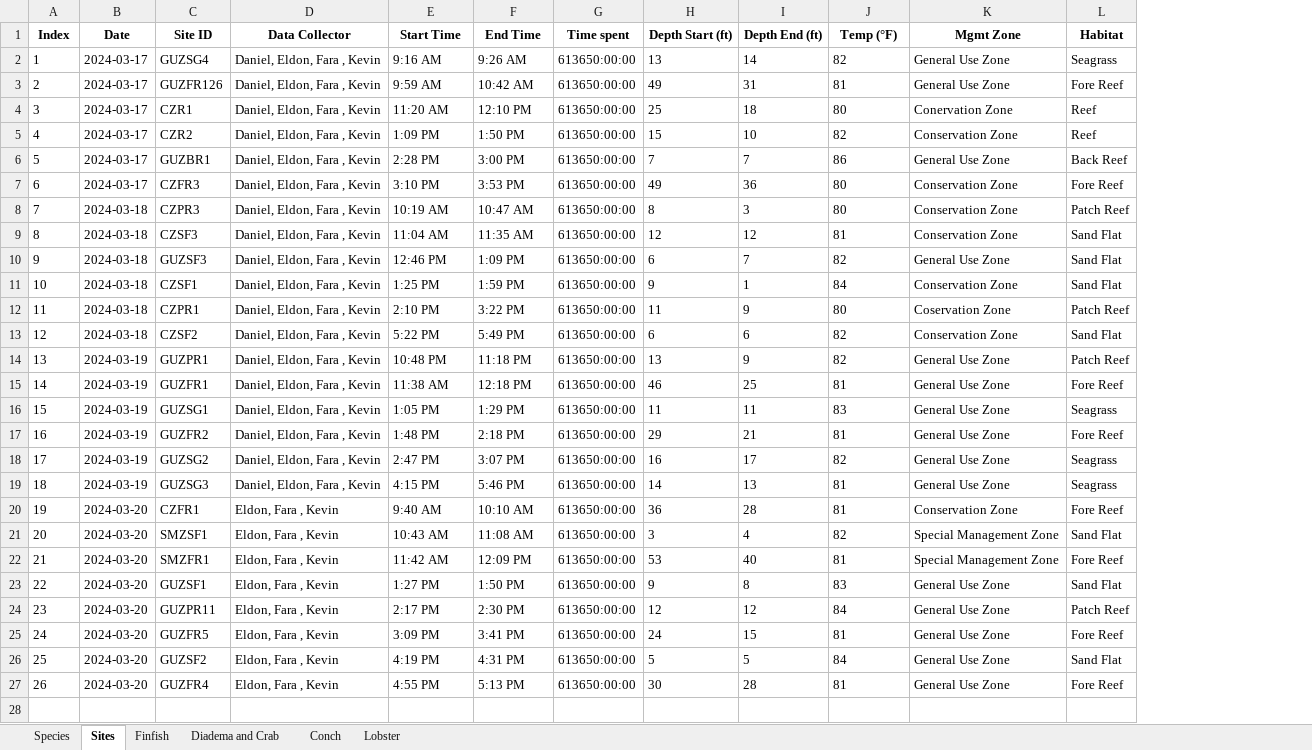
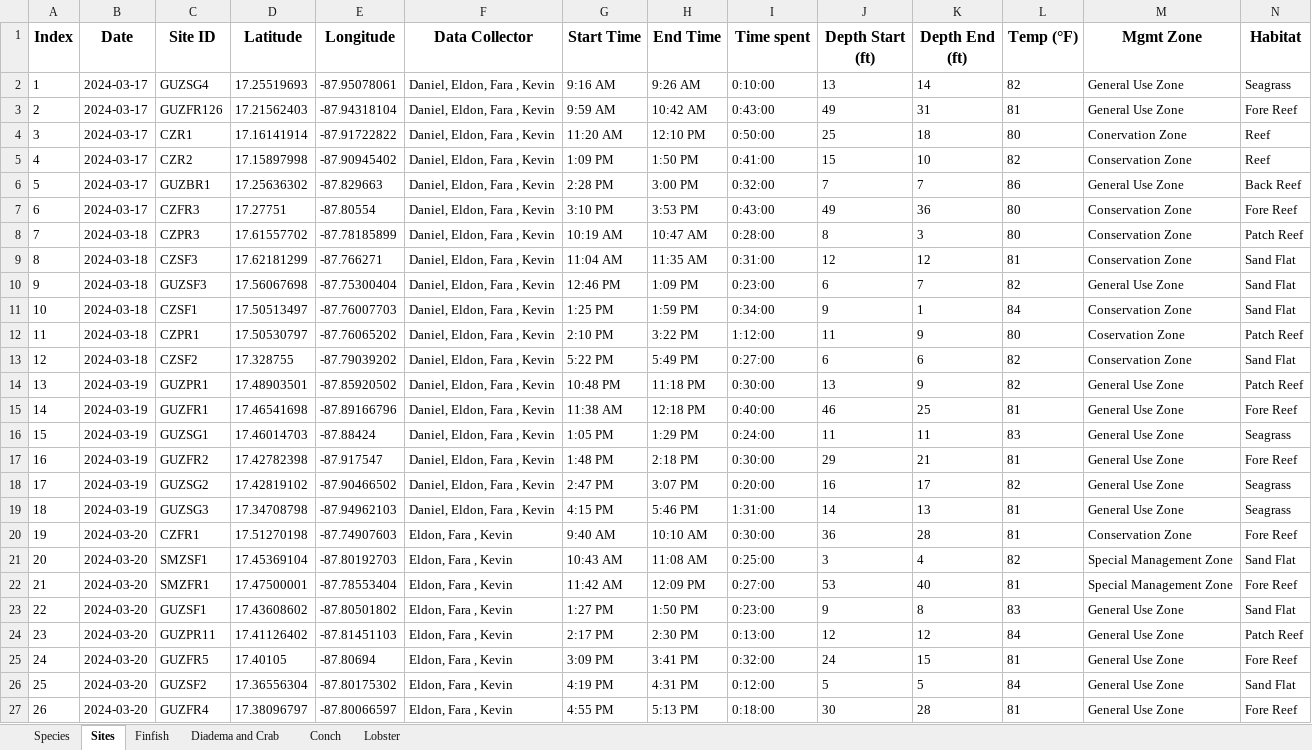
Before and after one commit to uberi-projects/tasa-shiny-reporting, an Excel workbook: LAMP March 2024 - Standardized.xlsx, sheet Sites, drawn as a sheet; only a part is shown; values as stored, in another font and other column widths than the file's, no borders; charts and pictures and conditional formats not drawn; addresses are those after the commit; the diff covers the shown part only; the diff names each change by its address in the sheet, - before the commit and + after, or states it on an @@ line.

```diff
--- a/LAMP March 2024 - Standardized.xlsx (sheet Sites)
+++ b/LAMP March 2024 - Standardized.xlsx (sheet Sites)
+column D (Latitude), rows 2-27: 17.25519693 | 17.21562403 | 17.16141914 | 17.15897998 | 17.25636302 | 17.27751 | 17.61557702 | 17.62181299 | 17.56067698 | 17.50513497 | 17.50530797 | 17.328755 | 17.48903501 | 17.46541698 | 17.46014703 | 17.42782398 | 17.42819102 | 17.34708798 | 17.51270198 | 17.45369104 | 17.47500001 | 17.43608602 | 17.41126402 | 17.40105 | 17.36556304 | 17.38096797
+column E (Longitude), rows 2-27: -87.95078061 | -87.94318104 | -87.91722822 | -87.90945402 | -87.829663 | -87.80554 | -87.78185899 | -87.766271 | -87.75300404 | -87.76007703 | -87.76065202 | -87.79039202 | -87.85920502 | -87.89166796 | -87.88424 | -87.917547 | -87.90466502 | -87.94962103 | -87.74907603 | -87.80192703 | -87.78553404 | -87.80501802 | -87.81451103 | -87.80694 | -87.80175302 | -87.80066597
@@ A1:C1 text size: larger @@
@@ F1:N1 text size: larger @@
-I2 (Time spent): 613650:00:00
+I2 (Time spent): 0:10:00
-I3 (Time spent): 613650:00:00
+I3 (Time spent): 0:43:00
-I4 (Time spent): 613650:00:00
+I4 (Time spent): 0:50:00
-I5 (Time spent): 613650:00:00
+I5 (Time spent): 0:41:00
-I6 (Time spent): 613650:00:00
+I6 (Time spent): 0:32:00
-I7 (Time spent): 613650:00:00
+I7 (Time spent): 0:43:00
-I8 (Time spent): 613650:00:00
+I8 (Time spent): 0:28:00
-I9 (Time spent): 613650:00:00
+I9 (Time spent): 0:31:00
-I10 (Time spent): 613650:00:00
+I10 (Time spent): 0:23:00
-I11 (Time spent): 613650:00:00
+I11 (Time spent): 0:34:00
-I12 (Time spent): 613650:00:00
+I12 (Time spent): 1:12:00
-I13 (Time spent): 613650:00:00
+I13 (Time spent): 0:27:00
-I14 (Time spent): 613650:00:00
+I14 (Time spent): 0:30:00
-I15 (Time spent): 613650:00:00
+I15 (Time spent): 0:40:00
-I16 (Time spent): 613650:00:00
+I16 (Time spent): 0:24:00
-I17 (Time spent): 613650:00:00
+I17 (Time spent): 0:30:00
-I18 (Time spent): 613650:00:00
+I18 (Time spent): 0:20:00
-I19 (Time spent): 613650:00:00
+I19 (Time spent): 1:31:00
-I20 (Time spent): 613650:00:00
+I20 (Time spent): 0:30:00
-I21 (Time spent): 613650:00:00
+I21 (Time spent): 0:25:00
-I22 (Time spent): 613650:00:00
+I22 (Time spent): 0:27:00
-I23 (Time spent): 613650:00:00
+I23 (Time spent): 0:23:00
-I24 (Time spent): 613650:00:00
+I24 (Time spent): 0:13:00
-I25 (Time spent): 613650:00:00
+I25 (Time spent): 0:32:00
-I26 (Time spent): 613650:00:00
+I26 (Time spent): 0:12:00
-I27 (Time spent): 613650:00:00
+I27 (Time spent): 0:18:00
```
Also changed, not shown: cell formats elsewhere in this sheet, sheet Finfish, sheet Lobster, sheet Diadema and Crab, charts or pictures, 2 other files.
